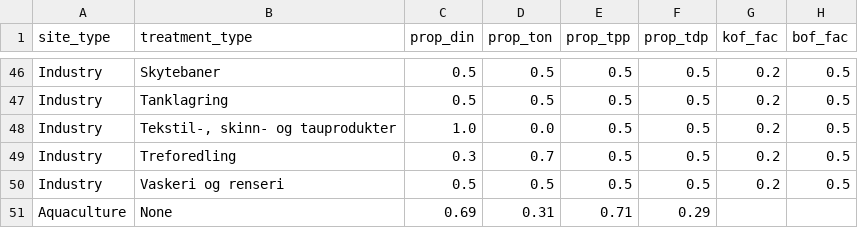
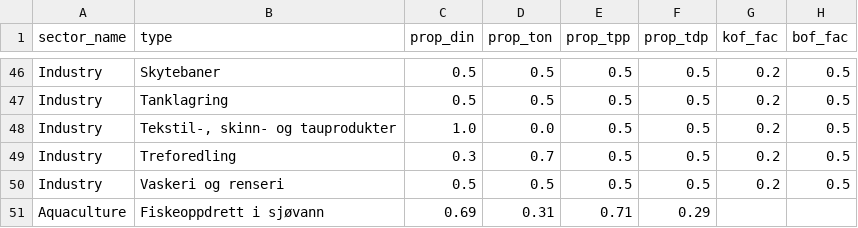
Before and after one commit to NIVANorge/teotil3, a CSV file: data/point_source_treatment_types.csv, drawn as a sheet; only a part is shown, gaps mark what is left out; the diff names each change by its address in the sheet, - before the commit and + after, or states it on an @@ line.

Commit message:
Change column headings

```diff
--- a/data/point_source_treatment_types.csv
+++ b/data/point_source_treatment_types.csv
-A1: site_type
+A1: sector_name
-B1: treatment_type
+B1: type
-B51 (type): None
+B51 (type): Fiskeoppdrett i sjøvann
```
